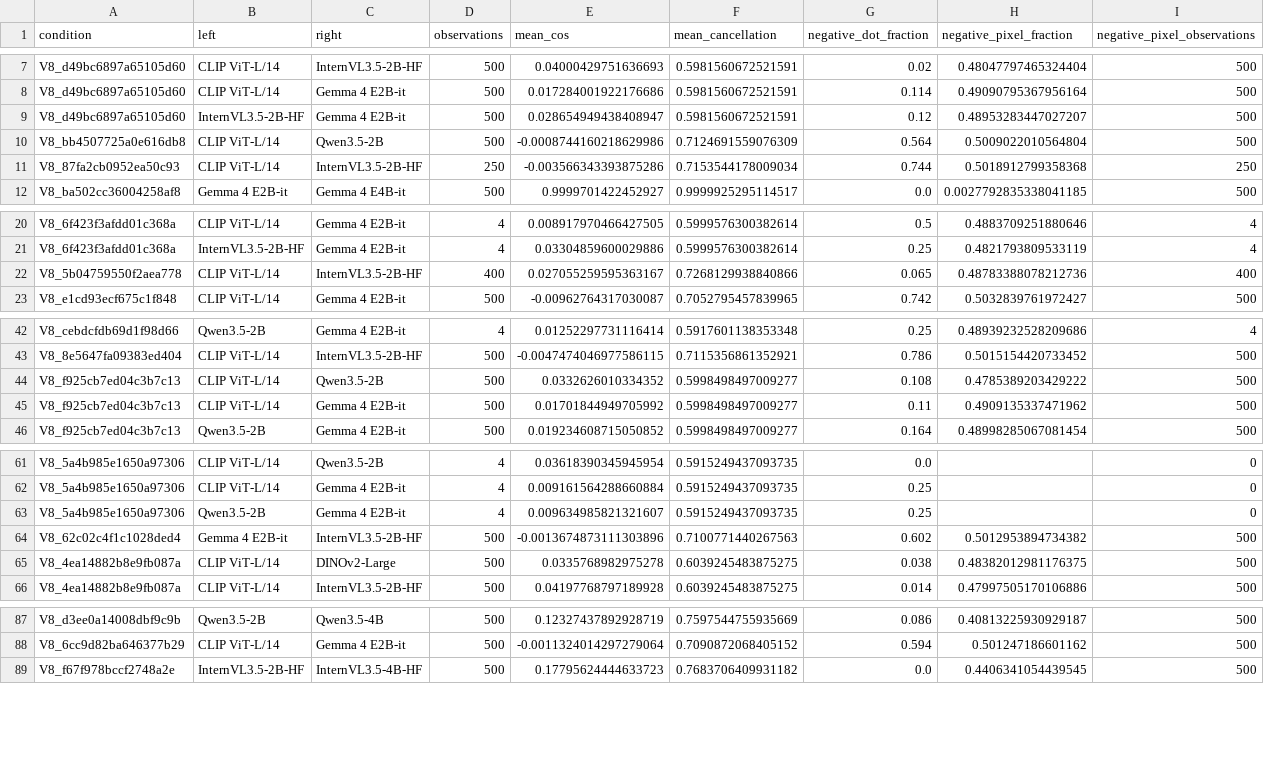
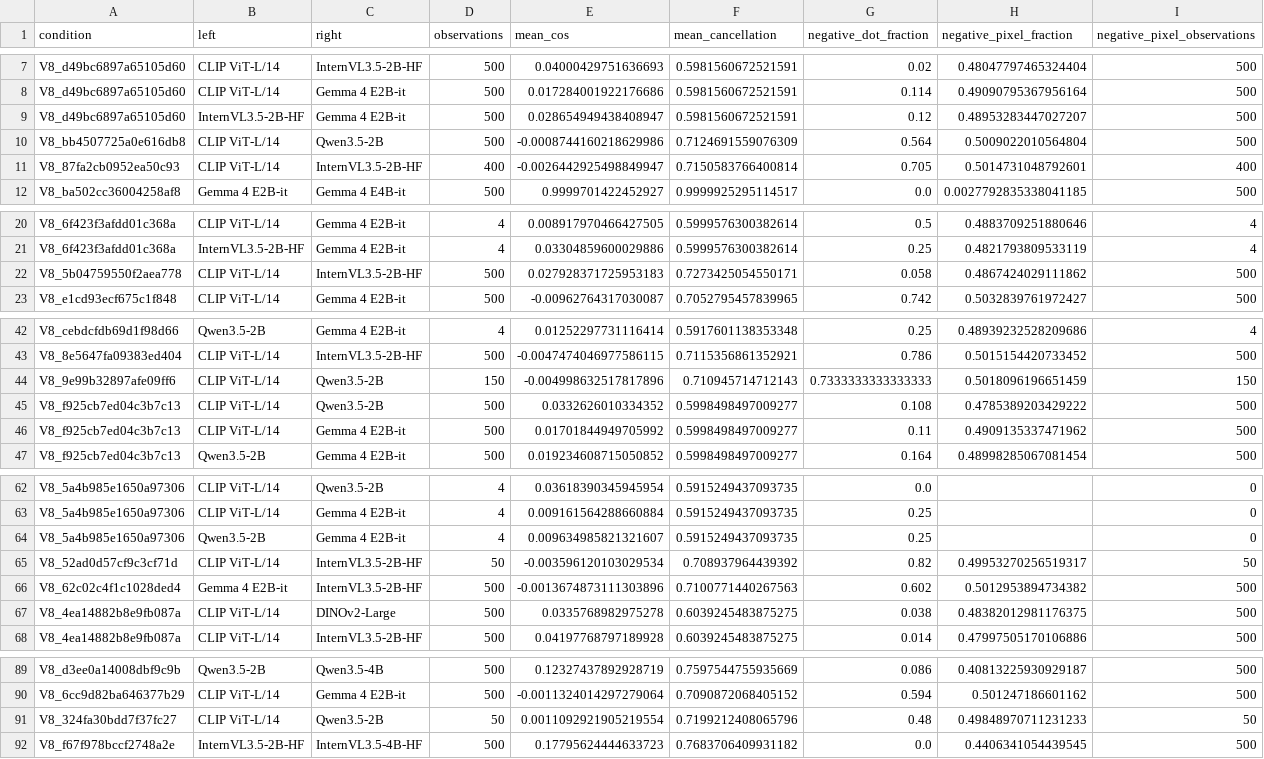
Before and after one commit to pe0-p1e/exper-tran, a CSV file: experiments/2026-10-a100-precommercial-v7-targeted-50/reports/v8_stage12_joint24h/gradient_compatibility_aggregate.csv, drawn as a sheet; only a part is shown, gaps mark what is left out.

```diff
--- a/experiments/2026-10-a100-precommercial-v7-targeted-50/reports/v8_stage12_joint24h/gradient_compatibility_aggregate.csv
+++ b/experiments/2026-10-a100-precommercial-v7-targeted-50/reports/v8_stage12_joint24h/gradient_compatibility_aggregate.csv
@@ -10,3 +10,3 @@ V8_d49bc6897a65105d60,InternVL3.5-2B-HF,Gemma 4 E2B-it,500,0.028654949438408947,
 V8_bb4507725a0e616db8,CLIP ViT-L/14,Qwen3.5-2B,500,-0.0008744160218629986,0.7124691559076309,0.564,0.5009022010564804,500
-V8_87fa2cb0952ea50c93,CLIP ViT-L/14,InternVL3.5-2B-HF,250,-0.003566343393875286,0.7153544178009034,0.744,0.5018912799358368,250
+V8_87fa2cb0952ea50c93,CLIP ViT-L/14,InternVL3.5-2B-HF,400,-0.0026442925498849947,0.7150583766400814,0.705,0.5014731048792601,400
 V8_ba502cc36004258af8,Gemma 4 E2B-it,Gemma 4 E4B-it,500,0.9999701422452927,0.9999925295114517,0.0,0.0027792835338041185,500
@@ -21,3 +21,3 @@ V8_6f423f3afdd01c368a,CLIP ViT-L/14,Gemma 4 E2B-it,4,0.008917970466427505,0.5999
 V8_6f423f3afdd01c368a,InternVL3.5-2B-HF,Gemma 4 E2B-it,4,0.03304859600029886,0.5999576300382614,0.25,0.4821793809533119,4
-V8_5b04759550f2aea778,CLIP ViT-L/14,InternVL3.5-2B-HF,400,0.027055259595363167,0.7268129938840866,0.065,0.48783388078212736,400
+V8_5b04759550f2aea778,CLIP ViT-L/14,InternVL3.5-2B-HF,500,0.027928371725953183,0.7273425054550171,0.058,0.4867424029111862,500
 V8_e1cd93ecf675c1f848,CLIP ViT-L/14,Gemma 4 E2B-it,500,-0.00962764317030087,0.7052795457839965,0.742,0.5032839761972427,500
@@ -43,2 +43,3 @@ V8_cebdcfdb69d1f98d66,Qwen3.5-2B,Gemma 4 E2B-it,4,0.01252297731116414,0.59176011
 V8_8e5647fa09383ed404,CLIP ViT-L/14,InternVL3.5-2B-HF,500,-0.0047474046977586115,0.7115356861352921,0.786,0.5015154420733452,500
+V8_9e99b32897afe09ff6,CLIP ViT-L/14,Qwen3.5-2B,150,-0.004998632517817896,0.710945714712143,0.7333333333333333,0.5018096196651459,150
 V8_f925cb7ed04c3b7c13,CLIP ViT-L/14,Qwen3.5-2B,500,0.0332626010334352,0.5998498497009277,0.108,0.4785389203429222,500
@@ -63,2 +64,3 @@ V8_5a4b985e1650a97306,CLIP ViT-L/14,Gemma 4 E2B-it,4,0.009161564288660884,0.5915
 V8_5a4b985e1650a97306,Qwen3.5-2B,Gemma 4 E2B-it,4,0.009634985821321607,0.5915249437093735,0.25,,0
+V8_52ad0d57cf9c3cf71d,CLIP ViT-L/14,InternVL3.5-2B-HF,50,-0.003596120103029534,0.708937964439392,0.82,0.49953270256519317,50
 V8_62c02c4f1c1028ded4,Gemma 4 E2B-it,InternVL3.5-2B-HF,500,-0.0013674873111303896,0.7100771440267563,0.602,0.5012953894734382,500
@@ -88,2 +90,3 @@ V8_d3ee0a14008dbf9c9b,Qwen3.5-2B,Qwen3.5-4B,500,0.12327437892928719,0.7597544755
 V8_6cc9d82ba646377b29,CLIP ViT-L/14,Gemma 4 E2B-it,500,-0.0011324014297279064,0.7090872068405152,0.594,0.501247186601162,500
+V8_324fa30bdd7f37fc27,CLIP ViT-L/14,Qwen3.5-2B,50,0.0011092921905219554,0.7199212408065796,0.48,0.49848970711231233,50
 V8_f67f978bccf2748a2e,InternVL3.5-2B-HF,InternVL3.5-4B-HF,500,0.17795624444633723,0.7683706409931182,0.0,0.4406341054439545,500
```
Also changed, not shown: experiments/2026-10-a100-precommercial-v7-targeted-50/reports/v8_stage12_joint24h/reports/conditions.csv, experiments/2026-10-a100-precommercial-v7-targeted-50/reports/v8_stage12_joint24h/reports/directions.csv, 28 other files.
